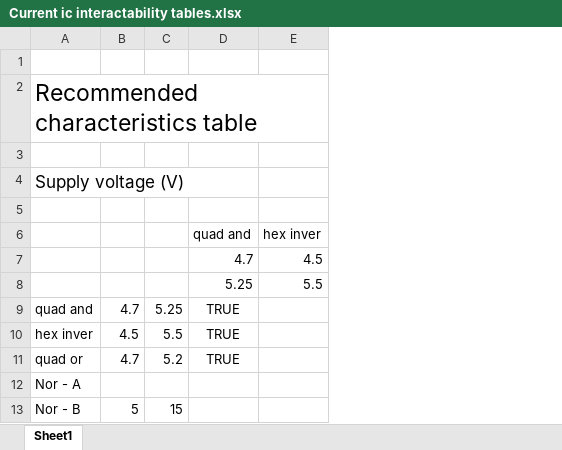
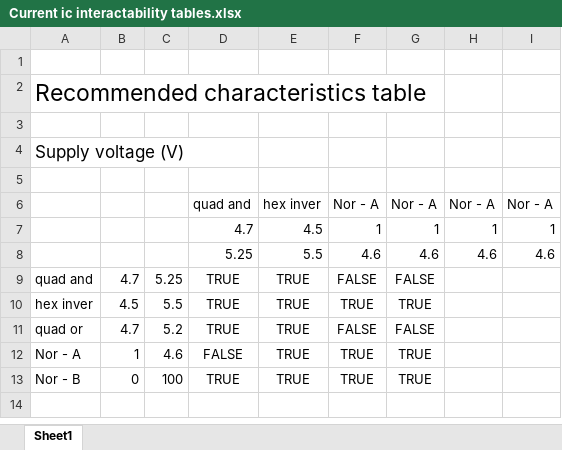
Before and after one commit to O11WL1D/16_bit_computer, an Excel workbook: Current ic interactability tables.xlsx, sheet Sheet1, drawn as a sheet; values as stored, in another font and other column widths than the file's, no borders; removed rows and columns are numbered as before the commit, all else as after; the diff names each change by its address in the sheet, - before the commit and + after, or states it on an @@ line.

```diff
--- a/Current ic interactability tables.xlsx (sheet Sheet1)
+++ b/Current ic interactability tables.xlsx (sheet Sheet1)
+column F, rows 6-11: Nor - A | 1 | 4.6 | FALSE | TRUE | FALSE
+column G, rows 6-11: Nor - A | 1 | 4.6 | FALSE | TRUE | FALSE
+column H, rows 6-8: Nor - A | 1 | 4.6
+column I, rows 6-8: Nor - A | 1 | 4.6
-E9:E11: (empty)
+E9:E11: TRUE
-row 12: Nor - A
-row 13: Nor - B | 5 | 15
+row 12: Nor - A | 1 | 4.6 | FALSE | TRUE | TRUE | TRUE
+row 13: Nor - B | 0 | 100 | TRUE | TRUE | TRUE | TRUE
```
Also changed, not shown: 4 other files.
